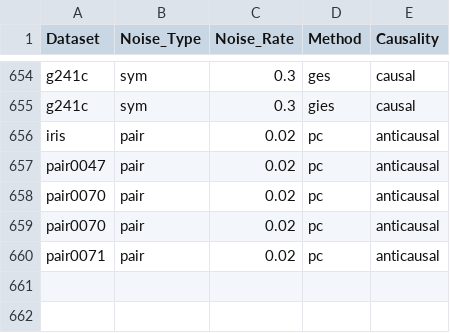
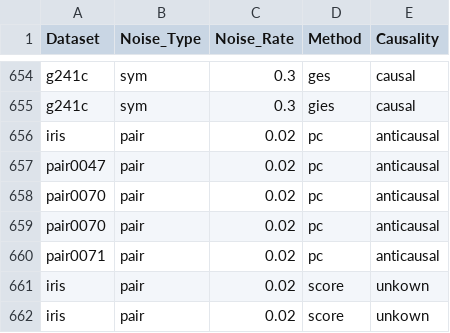
Before and after one commit to yrlf/roca, a CSV file: causality-lab-main/aaa_results.csv, drawn as a sheet; only a part is shown, gaps mark what is left out; the diff names each change by its address in the sheet, - before the commit and + after, or states it on an @@ line.

```diff
--- a/causality-lab-main/aaa_results.csv
+++ b/causality-lab-main/aaa_results.csv
+row 661: iris | pair | 0.02 | score | unkown
+row 662: iris | pair | 0.02 | score | unkown
```
Also changed, not shown: 42 other files.
